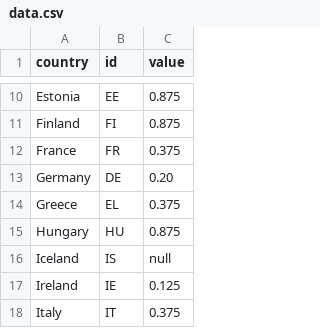
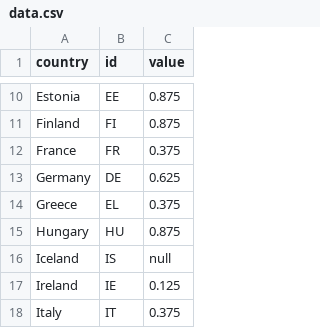
Before and after one commit to EuranetPlus/map-russian-gas, a CSV file: static/data/thematic/data.csv, drawn as a sheet; only a part is shown, gaps mark what is left out.

Commit message:
Update data.csv

```diff
--- a/static/data/thematic/data.csv
+++ b/static/data/thematic/data.csv
@@ -12,3 +12,3 @@ Finland,FI,0.875
 France,FR,0.375
-Germany,DE,0.20
+Germany,DE,0.625
 Greece,EL,0.375
```
